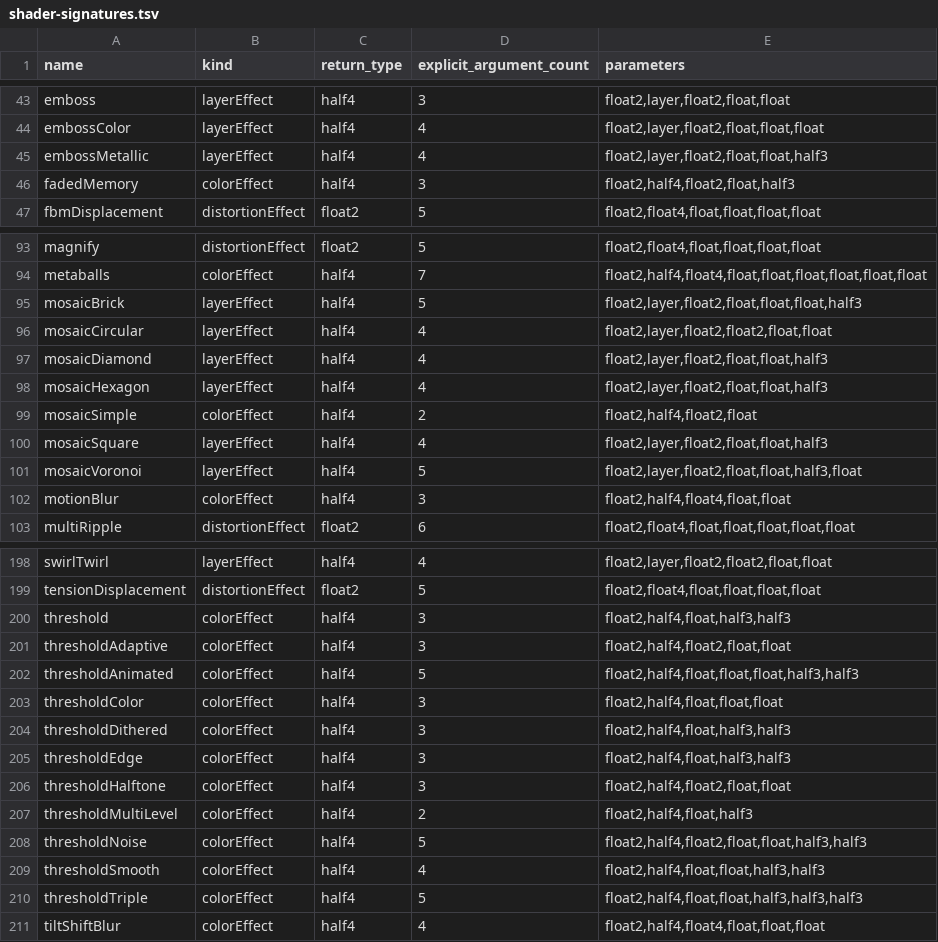
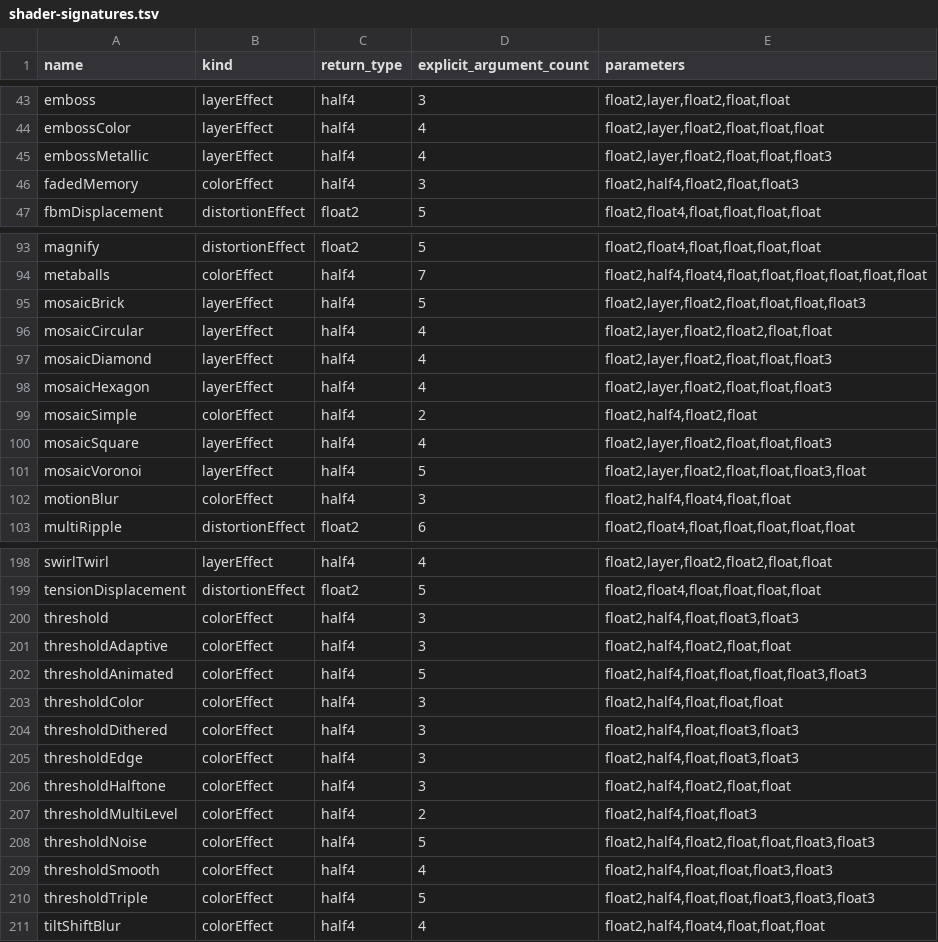
Before and after one commit to SkelegonDK/SwiftShaders, a TSV file: Sources/SwiftShaders/Resources/shader-signatures.tsv, drawn as a sheet; only a part is shown, gaps mark what is left out; the diff covers the shown part only.

```diff
--- a/Sources/SwiftShaders/Resources/shader-signatures.tsv
+++ b/Sources/SwiftShaders/Resources/shader-signatures.tsv
@@ -44,4 +44,4 @@ emboss	layerEffect	half4	3	float2,layer,float2,float,float
 embossColor	layerEffect	half4	4	float2,layer,float2,float,float,float
-embossMetallic	layerEffect	half4	4	float2,layer,float2,float,float,half3
-fadedMemory	colorEffect	half4	3	float2,half4,float2,float,half3
+embossMetallic	layerEffect	half4	4	float2,layer,float2,float,float,float3
+fadedMemory	colorEffect	half4	3	float2,half4,float2,float,float3
 fbmDisplacement	distortionEffect	float2	5	float2,float4,float,float,float,float
@@ -94,9 +94,9 @@ magnify	distortionEffect	float2	5	float2,float4,float,float,float,float
 metaballs	colorEffect	half4	7	float2,half4,float4,float,float,float,float,float,float
-mosaicBrick	layerEffect	half4	5	float2,layer,float2,float,float,float,half3
+mosaicBrick	layerEffect	half4	5	float2,layer,float2,float,float,float,float3
 mosaicCircular	layerEffect	half4	4	float2,layer,float2,float2,float,float
-mosaicDiamond	layerEffect	half4	4	float2,layer,float2,float,float,half3
-mosaicHexagon	layerEffect	half4	4	float2,layer,float2,float,float,half3
+mosaicDiamond	layerEffect	half4	4	float2,layer,float2,float,float,float3
+mosaicHexagon	layerEffect	half4	4	float2,layer,float2,float,float,float3
 mosaicSimple	colorEffect	half4	2	float2,half4,float2,float
-mosaicSquare	layerEffect	half4	4	float2,layer,float2,float,float,half3
-mosaicVoronoi	layerEffect	half4	5	float2,layer,float2,float,float,half3,float
+mosaicSquare	layerEffect	half4	4	float2,layer,float2,float,float,float3
+mosaicVoronoi	layerEffect	half4	5	float2,layer,float2,float,float,float3,float
 motionBlur	colorEffect	half4	3	float2,half4,float4,float,float
@@ -199,13 +199,13 @@ swirlTwirl	layerEffect	half4	4	float2,layer,float2,float2,float,float
 tensionDisplacement	distortionEffect	float2	5	float2,float4,float,float,float,float
-threshold	colorEffect	half4	3	float2,half4,float,half3,half3
+threshold	colorEffect	half4	3	float2,half4,float,float3,float3
 thresholdAdaptive	colorEffect	half4	3	float2,half4,float2,float,float
-thresholdAnimated	colorEffect	half4	5	float2,half4,float,float,float,half3,half3
+thresholdAnimated	colorEffect	half4	5	float2,half4,float,float,float,float3,float3
 thresholdColor	colorEffect	half4	3	float2,half4,float,float,float
-thresholdDithered	colorEffect	half4	3	float2,half4,float,half3,half3
-thresholdEdge	colorEffect	half4	3	float2,half4,float,half3,half3
+thresholdDithered	colorEffect	half4	3	float2,half4,float,float3,float3
+thresholdEdge	colorEffect	half4	3	float2,half4,float,float3,float3
 thresholdHalftone	colorEffect	half4	3	float2,half4,float2,float,float
-thresholdMultiLevel	colorEffect	half4	2	float2,half4,float,half3
-thresholdNoise	colorEffect	half4	5	float2,half4,float2,float,float,half3,half3
-thresholdSmooth	colorEffect	half4	4	float2,half4,float,float,half3,half3
-thresholdTriple	colorEffect	half4	5	float2,half4,float,float,half3,half3,half3
+thresholdMultiLevel	colorEffect	half4	2	float2,half4,float,float3
+thresholdNoise	colorEffect	half4	5	float2,half4,float2,float,float,float3,float3
+thresholdSmooth	colorEffect	half4	4	float2,half4,float,float,float3,float3
+thresholdTriple	colorEffect	half4	5	float2,half4,float,float,float3,float3,float3
 tiltShiftBlur	colorEffect	half4	4	float2,half4,float4,float,float,float
```
Also changed, not shown: 19 edited cells elsewhere in this file, 28 other files.
